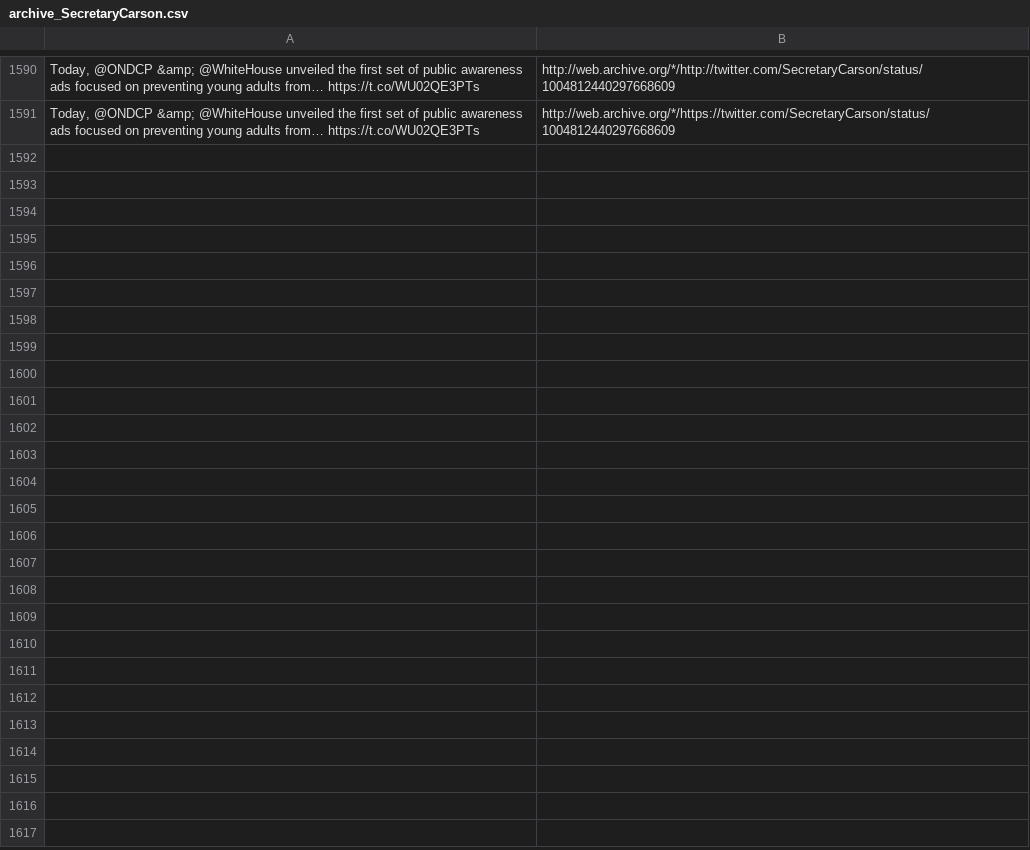
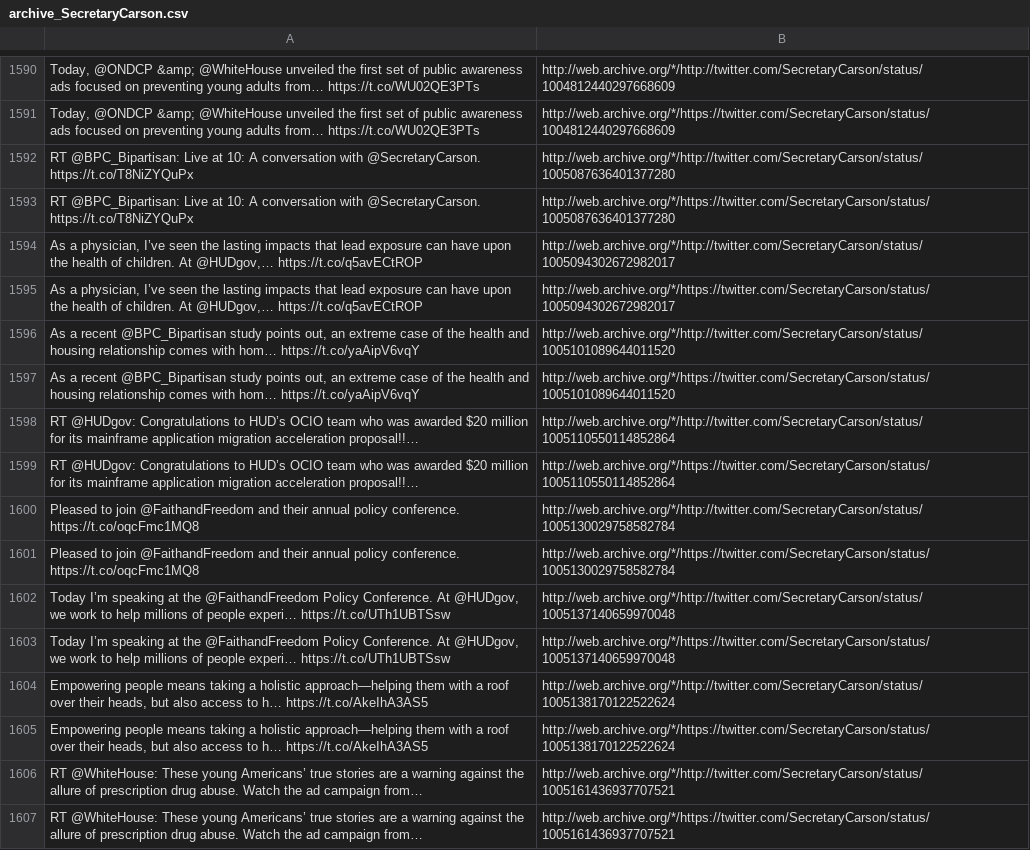
Before and after one commit to patrick-brian-mooney/archive-junta, a CSV file: data/archive_SecretaryCarson.csv, drawn as a sheet; only a part is shown, gaps mark what is left out; the diff names each change by its address in the sheet, - before the commit and + after, or states it on an @@ line.

```diff
--- a/data/archive_SecretaryCarson.csv
+++ b/data/archive_SecretaryCarson.csv
+row 1592: RT @BPC_Bipartisan: Live at 10: A conversation with @SecretaryCarson. https://t.co/T8NiZYQuPx | http://web.archive.org/*/http://twitter.com/SecretaryCarson/status/1005087636401377280
+row 1593: RT @BPC_Bipartisan: Live at 10: A conversation with @SecretaryCarson. https://t.co/T8NiZYQuPx | http://web.archive.org/*/https://twitter.com/SecretaryCarson/status/1005087636401377280
+row 1594: As a physician, I’ve seen the lasting impacts that lead exposure can have upon the health of children. At @HUDgov,… https://t.co/q5avECtROP | http://web.archive.org/*/http://twitter.com/SecretaryCarson/status/1005094302672982017
+row 1595: As a physician, I’ve seen the lasting impacts that lead exposure can have upon the health of children. At @HUDgov,… https://t.co/q5avECtROP | http://web.archive.org/*/https://twitter.com/SecretaryCarson/status/1005094302672982017
+row 1596: As a recent @BPC_Bipartisan study points out, an extreme case of the health and housing relationship comes with hom… https://t.co/yaAipV6vqY | http://web.archive.org/*/http://twitter.com/SecretaryCarson/status/1005101089644011520
+row 1597: As a recent @BPC_Bipartisan study points out, an extreme case of the health and housing relationship comes with hom… https://t.co/yaAipV6vqY | http://web.archive.org/*/https://twitter.com/SecretaryCarson/status/1005101089644011520
+row 1598: RT @HUDgov: Congratulations to HUD’s OCIO team who was awarded $20 million for its mainframe application migration acceleration proposal!!… | http://web.archive.org/*/http://twitter.com/SecretaryCarson/status/1005110550114852864
+row 1599: RT @HUDgov: Congratulations to HUD’s OCIO team who was awarded $20 million for its mainframe application migration acceleration proposal!!… | http://web.archive.org/*/https://twitter.com/SecretaryCarson/status/1005110550114852864
+row 1600: Pleased to join @FaithandFreedom and their annual policy conference. https://t.co/oqcFmc1MQ8 | http://web.archive.org/*/http://twitter.com/SecretaryCarson/status/1005130029758582784
+row 1601: Pleased to join @FaithandFreedom and their annual policy conference. https://t.co/oqcFmc1MQ8 | http://web.archive.org/*/https://twitter.com/SecretaryCarson/status/1005130029758582784
+row 1602: Today I’m speaking at the @FaithandFreedom Policy Conference. At @HUDgov, we work to help millions of people experi… https://t.co/UTh1UBTSsw | http://web.archive.org/*/http://twitter.com/SecretaryCarson/status/1005137140659970048
+row 1603: Today I’m speaking at the @FaithandFreedom Policy Conference. At @HUDgov, we work to help millions of people experi… https://t.co/UTh1UBTSsw | http://web.archive.org/*/https://twitter.com/SecretaryCarson/status/1005137140659970048
+row 1604: Empowering people means taking a holistic approach—helping them with a roof over their heads, but also access to h… https://t.co/AkeIhA3AS5 | http://web.archive.org/*/http://twitter.com/SecretaryCarson/status/1005138170122522624
+row 1605: Empowering people means taking a holistic approach—helping them with a roof over their heads, but also access to h… https://t.co/AkeIhA3AS5 | http://web.archive.org/*/https://twitter.com/SecretaryCarson/status/1005138170122522624
+row 1606: RT @WhiteHouse: These young Americans’ true stories are a warning against the allure of prescription drug abuse. Watch the ad campaign from… | http://web.archive.org/*/http://twitter.com/SecretaryCarson/status/1005161436937707521
+row 1607: RT @WhiteHouse: These young Americans’ true stories are a warning against the allure of prescription drug abuse. Watch the ad campaign from… | http://web.archive.org/*/https://twitter.com/SecretaryCarson/status/1005161436937707521
```
Also changed, not shown: data/archive_DepSecHargan.csv, data/archive_SecAzar.csv, 22 other files.
